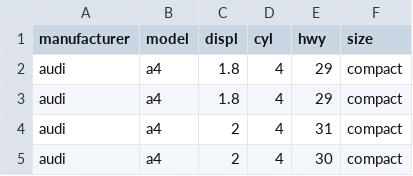
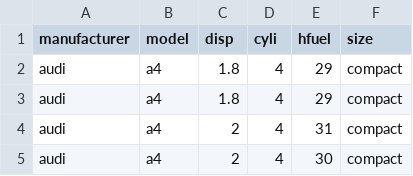
Before and after one commit to jahn2178/ma322, a CSV file: epa.csv, drawn as a sheet; only a part is shown.

Commit message:
Update epa.csv

```diff
--- a/epa.csv
+++ b/epa.csv
@@ -1,2 +1,2 @@
-manufacturer,model,displ,cyl,hwy,size
+manufacturer,model,disp,cyli,hfuel,size
 audi,a4,1.8,4,29,compact
```
